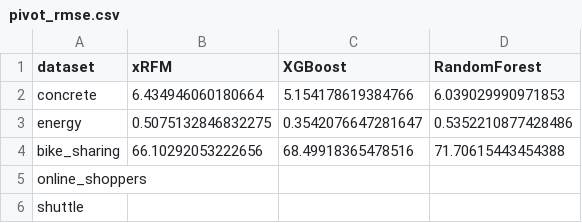
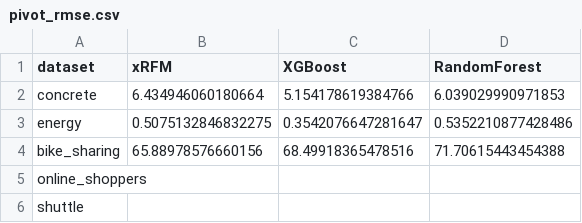
Before and after one commit to Jacklanch/COMP9417-xRFM-project, a CSV file: results/tables/pivot_rmse.csv, drawn as a sheet.

```diff
--- a/results/tables/pivot_rmse.csv
+++ b/results/tables/pivot_rmse.csv
@@ -3,3 +3,3 @@ concrete,6.434946060180664,5.154178619384766,6.039029990971853
 energy,0.5075132846832275,0.3542076647281647,0.5352210877428486
-bike_sharing,66.10292053222656,68.49918365478516,71.70615443454388
+bike_sharing,65.88978576660156,68.49918365478516,71.70615443454388
 online_shoppers,,,
```
Also changed, not shown: results/tables/model_results.csv, results/tables/pivot_accuracy.csv, 7 other files.
